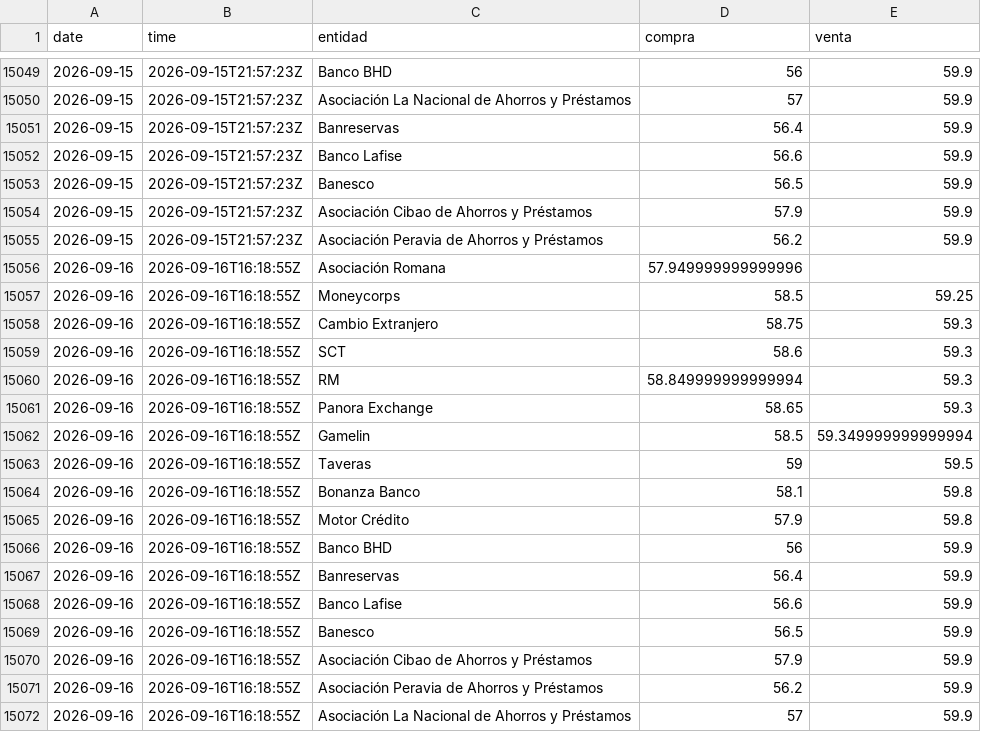
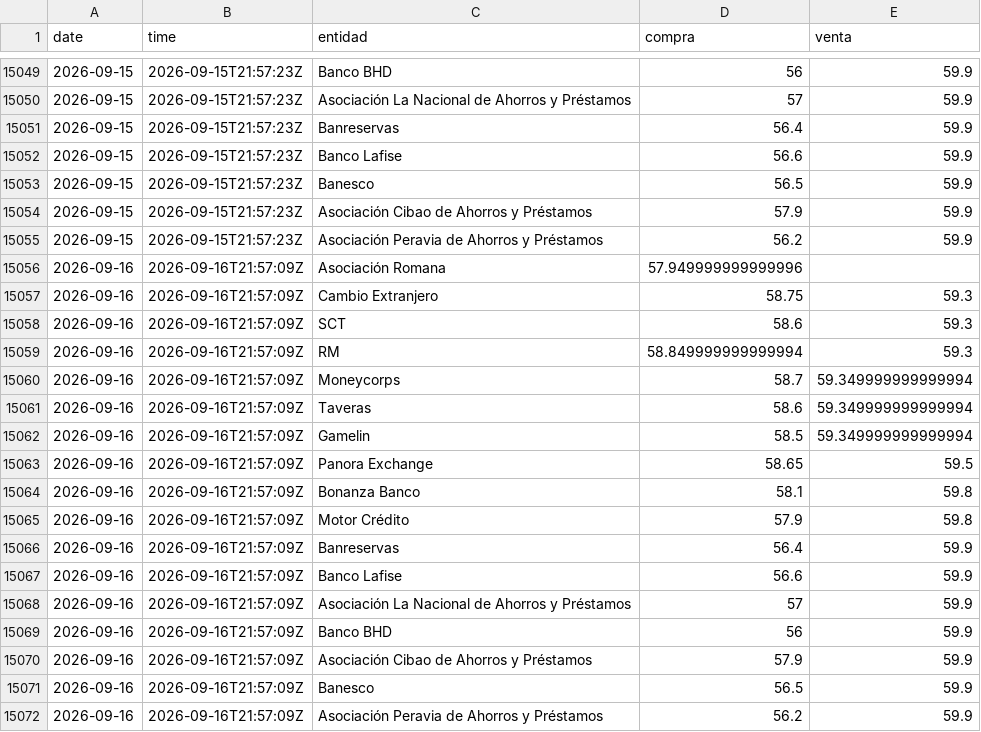
Before and after one commit to emilarmando03/webscraping-tc2, a CSV file: data/infodolar/_historico_infodolar.csv, drawn as a sheet; only a part is shown, gaps mark what is left out.

```diff
--- a/data/infodolar/_historico_infodolar.csv
+++ b/data/infodolar/_historico_infodolar.csv
@@ -15055,18 +15055,18 @@ date,time,entidad,compra,venta
 2026-09-15,2026-09-15T21:57:23Z,Asociación Peravia de Ahorros y Préstamos,56.2,59.9
-2026-09-16,2026-09-16T16:18:55Z,Asociación Romana,57.949999999999996,
-2026-09-16,2026-09-16T16:18:55Z,Moneycorps,58.5,59.25
-2026-09-16,2026-09-16T16:18:55Z,Cambio Extranjero,58.75,59.3
-2026-09-16,2026-09-16T16:18:55Z,SCT,58.6,59.3
-2026-09-16,2026-09-16T16:18:55Z,RM,58.849999999999994,59.3
-2026-09-16,2026-09-16T16:18:55Z,Panora Exchange,58.65,59.3
-2026-09-16,2026-09-16T16:18:55Z,Gamelin,58.5,59.349999999999994
-2026-09-16,2026-09-16T16:18:55Z,Taveras,59,59.5
-2026-09-16,2026-09-16T16:18:55Z,Bonanza Banco,58.1,59.8
-2026-09-16,2026-09-16T16:18:55Z,Motor Crédito,57.9,59.8
-2026-09-16,2026-09-16T16:18:55Z,Banco BHD,56,59.9
-2026-09-16,2026-09-16T16:18:55Z,Banreservas,56.4,59.9
-2026-09-16,2026-09-16T16:18:55Z,Banco Lafise,56.6,59.9
-2026-09-16,2026-09-16T16:18:55Z,Banesco,56.5,59.9
-2026-09-16,2026-09-16T16:18:55Z,Asociación Cibao de Ahorros y Préstamos,57.9,59.9
-2026-09-16,2026-09-16T16:18:55Z,Asociación Peravia de Ahorros y Préstamos,56.2,59.9
-2026-09-16,2026-09-16T16:18:55Z,Asociación La Nacional de Ahorros y Préstamos,57,59.9
+2026-09-16,2026-09-16T21:57:09Z,Asociación Romana,57.949999999999996,
+2026-09-16,2026-09-16T21:57:09Z,Cambio Extranjero,58.75,59.3
+2026-09-16,2026-09-16T21:57:09Z,SCT,58.6,59.3
+2026-09-16,2026-09-16T21:57:09Z,RM,58.849999999999994,59.3
+2026-09-16,2026-09-16T21:57:09Z,Moneycorps,58.7,59.349999999999994
+2026-09-16,2026-09-16T21:57:09Z,Taveras,58.6,59.349999999999994
+2026-09-16,2026-09-16T21:57:09Z,Gamelin,58.5,59.349999999999994
+2026-09-16,2026-09-16T21:57:09Z,Panora Exchange,58.65,59.5
+2026-09-16,2026-09-16T21:57:09Z,Bonanza Banco,58.1,59.8
+2026-09-16,2026-09-16T21:57:09Z,Motor Crédito,57.9,59.8
+2026-09-16,2026-09-16T21:57:09Z,Banreservas,56.4,59.9
+2026-09-16,2026-09-16T21:57:09Z,Banco Lafise,56.6,59.9
+2026-09-16,2026-09-16T21:57:09Z,Asociación La Nacional de Ahorros y Préstamos,57,59.9
+2026-09-16,2026-09-16T21:57:09Z,Banco BHD,56,59.9
+2026-09-16,2026-09-16T21:57:09Z,Asociación Cibao de Ahorros y Préstamos,57.9,59.9
+2026-09-16,2026-09-16T21:57:09Z,Banesco,56.5,59.9
+2026-09-16,2026-09-16T21:57:09Z,Asociación Peravia de Ahorros y Préstamos,56.2,59.9
```
Also changed, not shown: data/from_banks/_historico_from_banks.csv, data/from_banks/csv/2026-09-16.csv, 7 other files.
